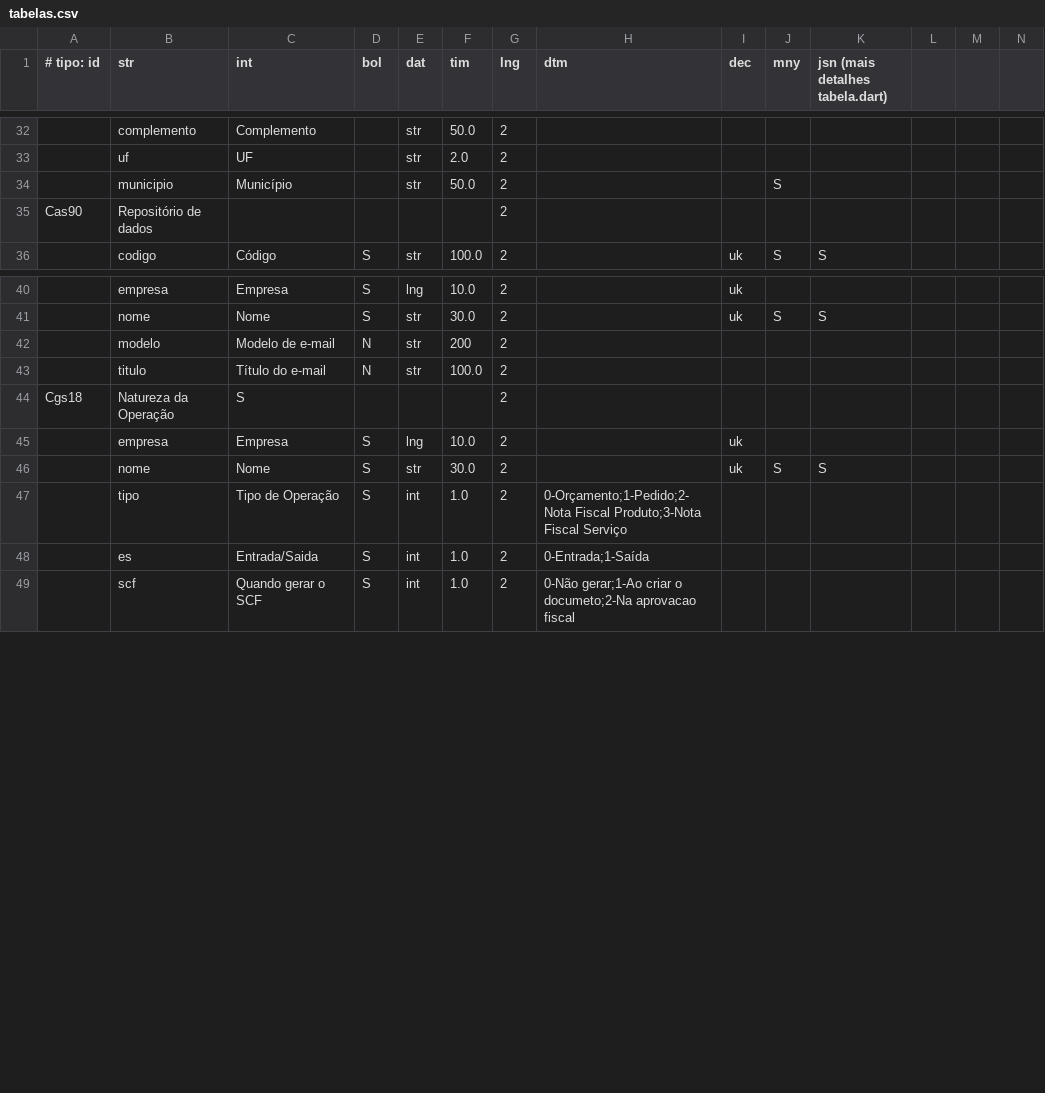
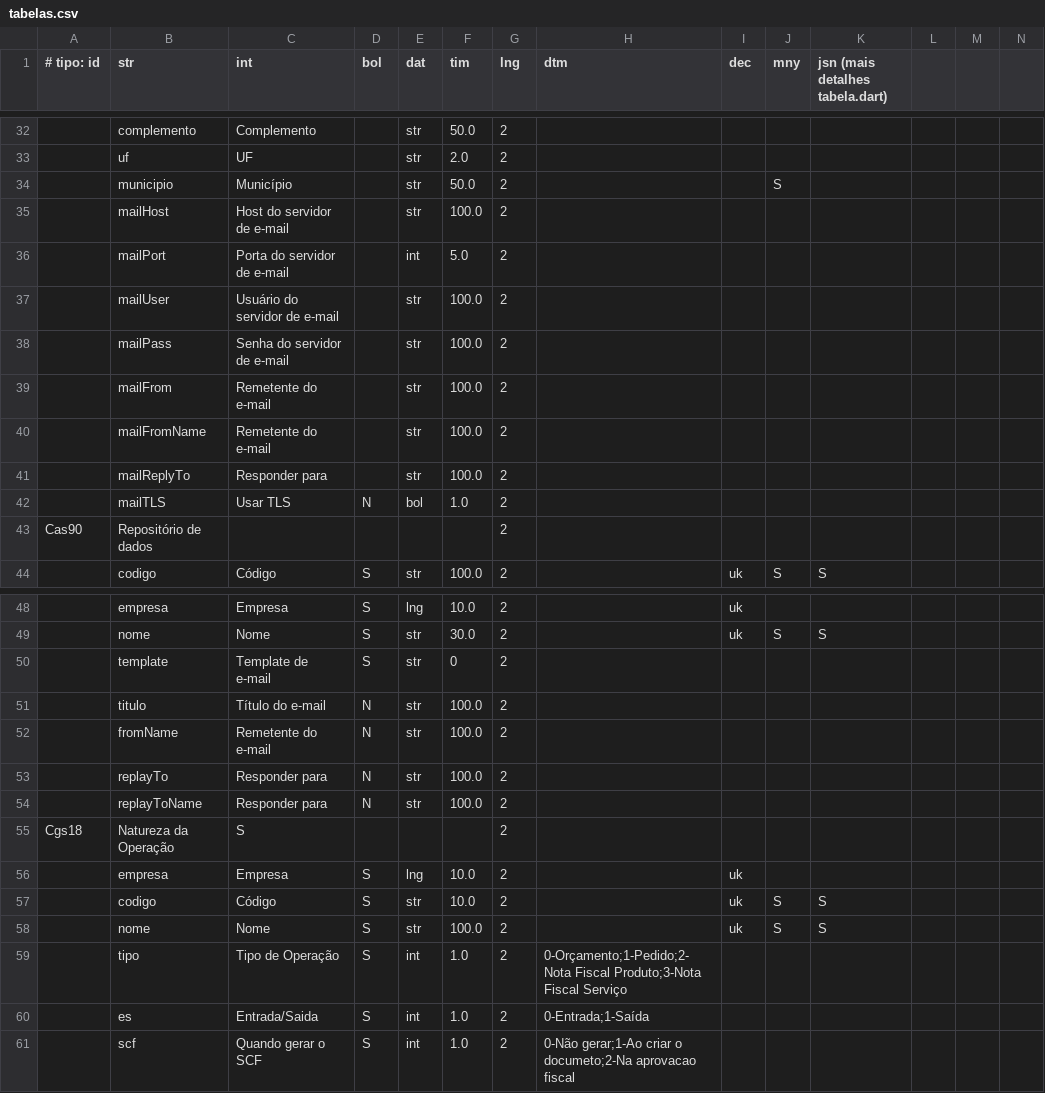
Before and after one commit to rafael-bguti/agilite_flutter_kotlin, a CSV file: kotlin/docs/dicdados/tabelas.csv, drawn as a sheet; only a part is shown, gaps mark what is left out; removed rows and columns are numbered as before the commit, all else as after; rows hold the shown columns only; the diff names each change by its address in the sheet, - before the commit and + after, or states it on an @@ line.

```diff
--- a/kotlin/docs/dicdados/tabelas.csv
+++ b/kotlin/docs/dicdados/tabelas.csv
+row 35:  | mailHost | Host do servidor de e-mail |  | str | 100.0 | 2
+row 36:  | mailPort | Porta do servidor de e-mail |  | int | 5.0 | 2
+row 37:  | mailUser | Usuário do servidor de e-mail |  | str | 100.0 | 2
+row 38:  | mailPass | Senha do servidor de e-mail |  | str | 100.0 | 2
+row 39:  | mailFrom | Remetente do e-mail |  | str | 100.0 | 2
+row 40:  | mailFromName | Remetente do e-mail |  | str | 100.0 | 2
+row 41:  | mailReplyTo | Responder para |  | str | 100.0 | 2
+row 42:  | mailTLS | Usar TLS | N | bol | 1.0 | 2
-row 42:  | modelo | Modelo de e-mail | N | str | 200 | 2
+row 50:  | template | Template de e-mail | S | str | 0 | 2
+row 52:  | fromName | Remetente do e-mail | N | str | 100.0 | 2
+row 53:  | replayTo | Responder para | N | str | 100.0 | 2
+row 54:  | replayToName | Responder para | N | str | 100.0 | 2
+row 57:  | codigo | Código | S | str | 10.0 | 2 |  | uk | S | S
-F58 (tim): 30.0
+F58 (tim): 100.0
```
Also changed, not shown: 35 other files.
